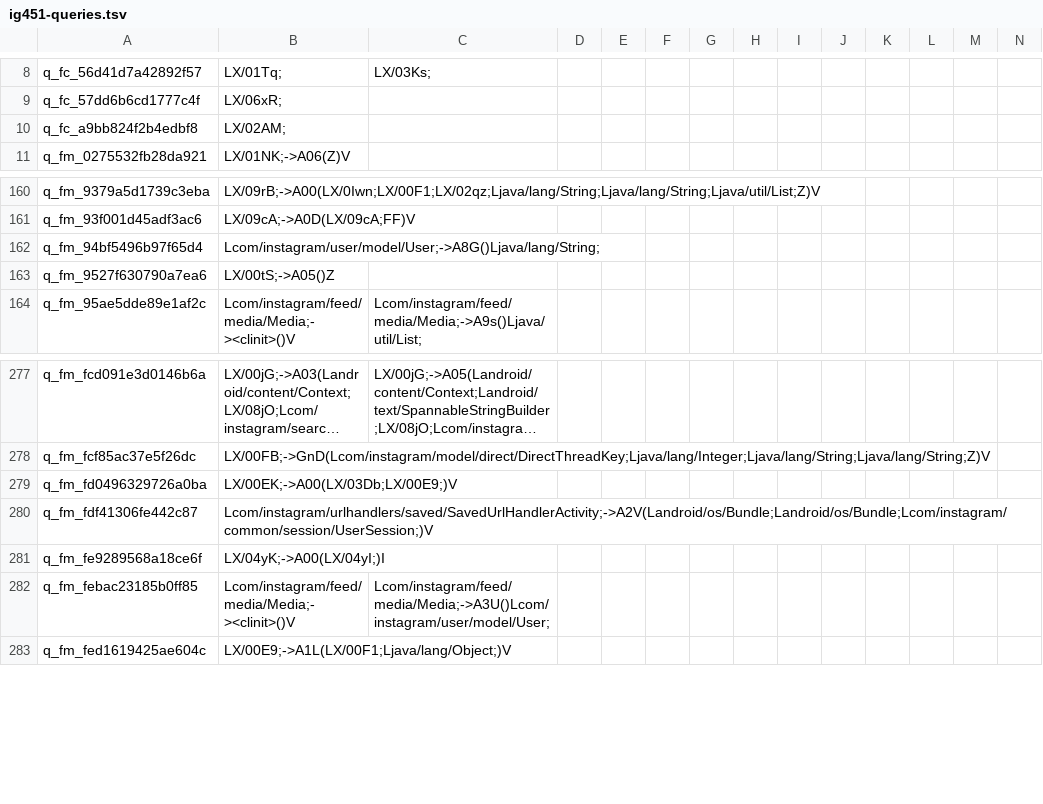
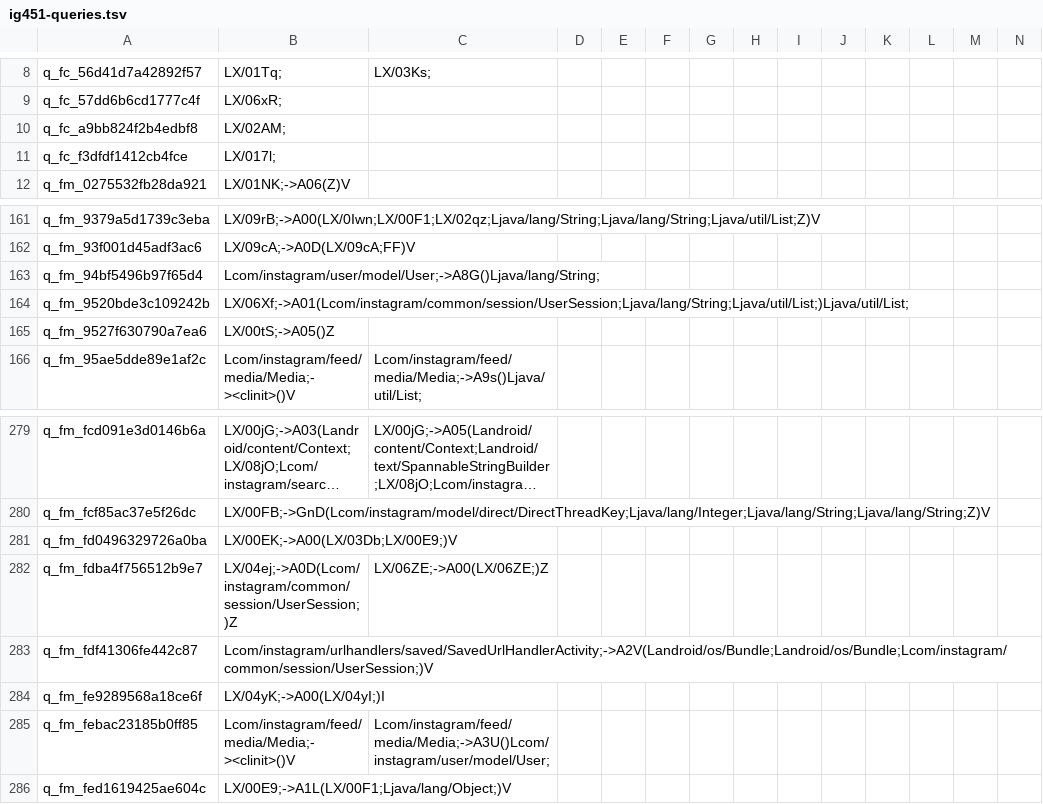
Before and after one commit to LumixCode/InstaEclipse, a TSV file: app/src/main/assets/dexkit/ig451-queries.tsv, drawn as a sheet; only a part is shown, gaps mark what is left out; long unchanged cells end in …; rows hold the shown columns only; the diff names each change by its address in the sheet, - before the commit and + after, or states it on an @@ line.

```diff
--- a/app/src/main/assets/dexkit/ig451-queries.tsv
+++ b/app/src/main/assets/dexkit/ig451-queries.tsv
+row 11: q_fc_f3dfdf1412cb4fce | LX/017l;
+row 164: q_fm_9520bde3c109242b | LX/06Xf;->A01(Lcom/instagram/common/session/UserSession;Ljava/lang/String;Ljava/util/List;)Ljava/util/List;
+row 282: q_fm_fdba4f756512b9e7 | LX/04ej;->A0D(Lcom/instagram/common/session/UserSession;)Z | LX/06ZE;->A00(LX/06ZE;)Z
```
